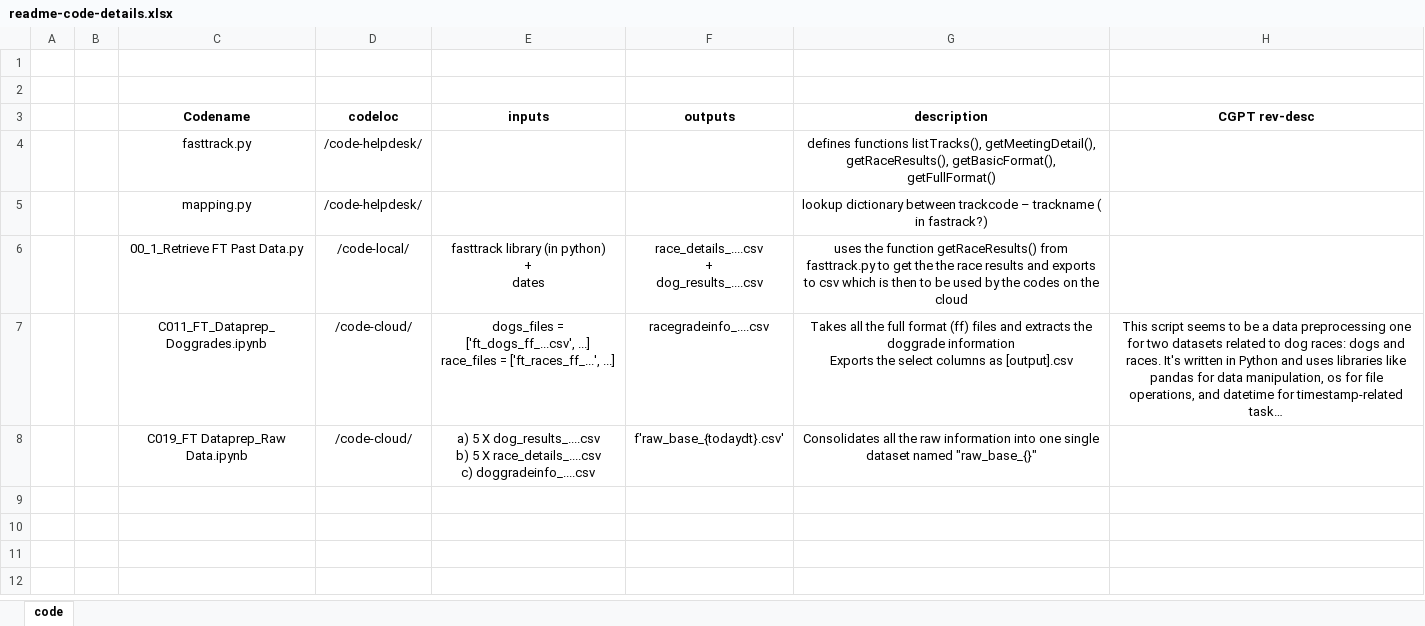
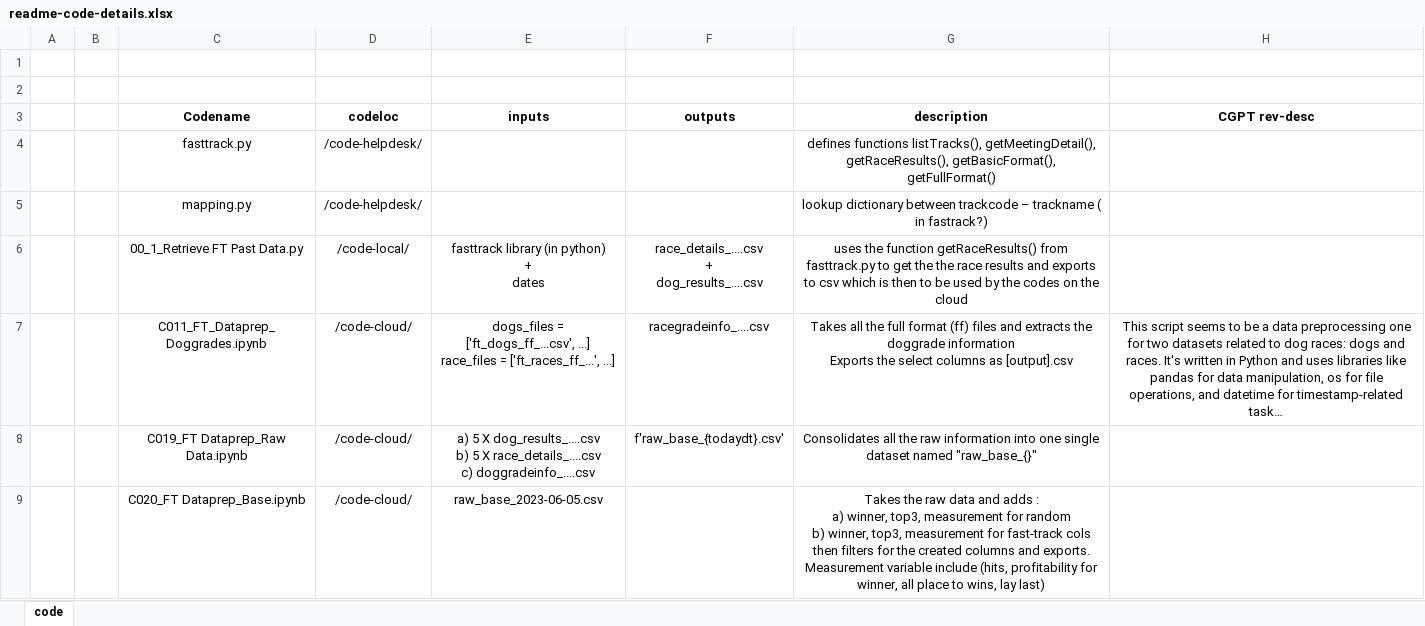
Before and after one commit to ageofthegit/greyhound-racing, an Excel workbook: readme-code-details.xlsx, sheet code, drawn as a sheet; long unchanged cells end in …; values as stored, in another font and other column widths than the file's, no borders; ↵ is a line break in a cell; the diff names each change by its address in the sheet, - before the commit and + after, or states it on an @@ line.

```diff
--- a/readme-code-details.xlsx (sheet code)
+++ b/readme-code-details.xlsx (sheet code)
+row 9:  |  | C020_FT Dataprep_Base.ipynb | /code-cloud/ | raw_base_2023-06-05.csv |  | Takes the raw data and adds : ↵ a) winner, top3, measurement for random ↵ b) winner, top3, measurement for fast-track cols ↵ then filters for the created columns and exports. ↵ Measurement variable include (hits, profitability for winner, all place to wins, lay last)
```
Also changed, not shown: 3 other files.
